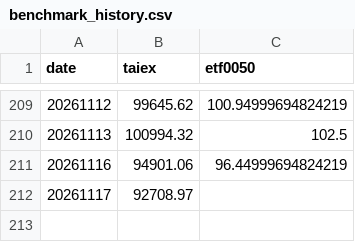
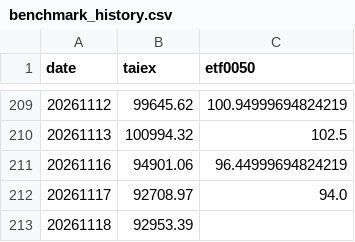
Before and after one commit to jasanlin177-hub/tsf-top5-index, a CSV file: data/benchmark_history.csv, drawn as a sheet; only a part is shown, gaps mark what is left out.

```diff
--- a/data/benchmark_history.csv
+++ b/data/benchmark_history.csv
@@ -211,2 +211,3 @@
 20261116,94901.06,96.44999694824219
-20261117,92708.97,
+20261117,92708.97,94.0
+20261118,92953.39,
```
Also changed, not shown: data/tsf_history.csv.
